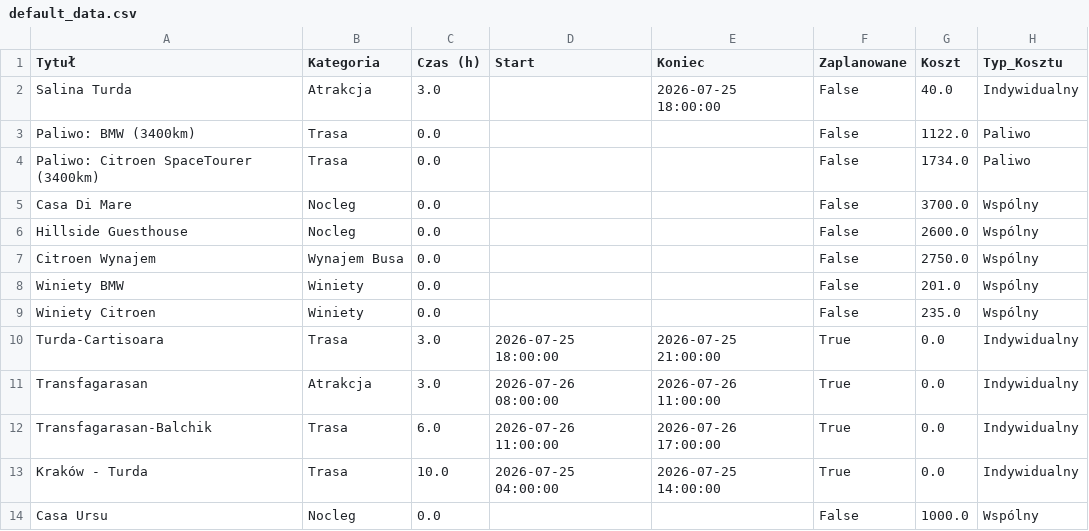
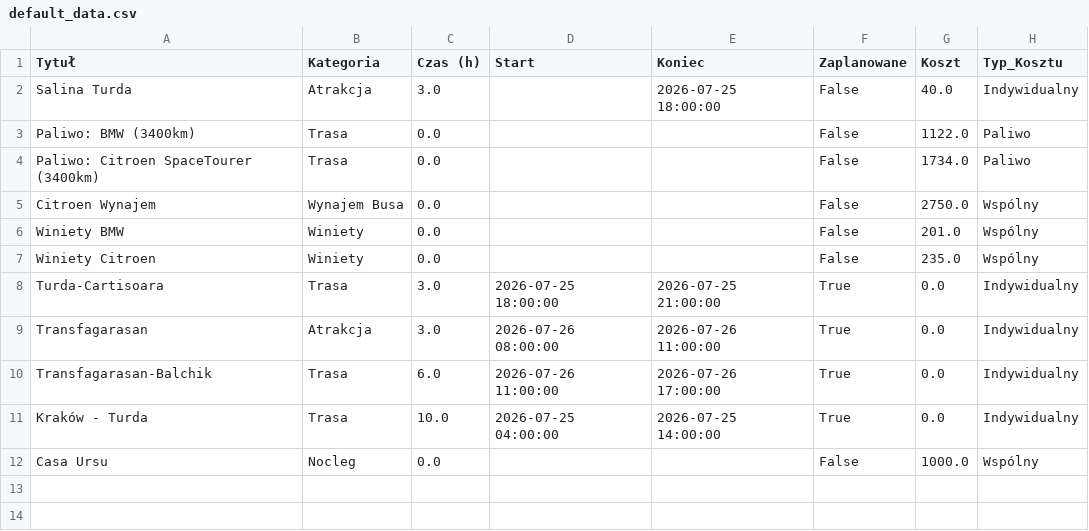
Before and after one commit to PatrykMolo/Zwariowana-Przygoda, a CSV file: default_data.csv, drawn as a sheet.

Commit message:
Update

```diff
--- a/default_data.csv
+++ b/default_data.csv
@@ -4,4 +4,2 @@ Paliwo: BMW (3400km),Trasa,0.0,,,False,1122.0,Paliwo
 Paliwo: Citroen SpaceTourer (3400km),Trasa,0.0,,,False,1734.0,Paliwo
-Casa Di Mare,Nocleg,0.0,,,False,3700.0,Wspólny
-Hillside Guesthouse,Nocleg,0.0,,,False,2600.0,Wspólny
 Citroen Wynajem,Wynajem Busa,0.0,,,False,2750.0,Wspólny
```
